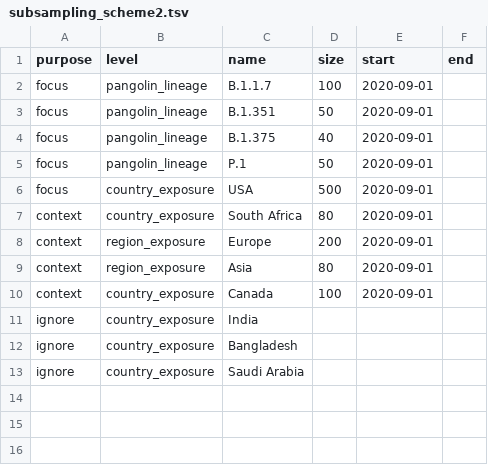
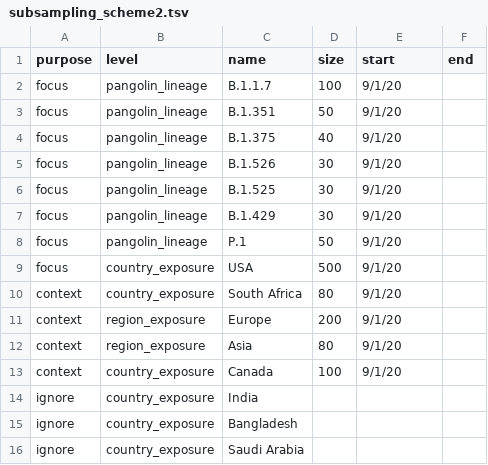
Before and after one commit to rebecca-earnest/ncov, a TSV file: config/subsampling_scheme2.tsv, drawn as a sheet.

Commit message:
March 4 report changes
Removed one B.1.526 clade-defining mutation from clades.tsv, re-sampled using updated subsampling scheme that includes B.1.525/526 and B.1.429, added new genomes

```diff
--- a/config/subsampling_scheme2.tsv
+++ b/config/subsampling_scheme2.tsv
@@ -1,11 +1,14 @@
 purpose	level	name	size	start	end
-focus	pangolin_lineage	B.1.1.7	100	2020-09-01	
-focus	pangolin_lineage	B.1.351	50	2020-09-01	
-focus	pangolin_lineage	B.1.375	40	2020-09-01	
-focus	pangolin_lineage	P.1	50	2020-09-01	
-focus	country_exposure	USA	500	2020-09-01	
-context	country_exposure	South Africa	80	2020-09-01	
-context	region_exposure	Europe	200	2020-09-01	
-context	region_exposure	Asia	80	2020-09-01	
-context	country_exposure	Canada	100	2020-09-01	
+focus	pangolin_lineage	B.1.1.7	100	9/1/20	
+focus	pangolin_lineage	B.1.351	50	9/1/20	
+focus	pangolin_lineage	B.1.375	40	9/1/20	
+focus	pangolin_lineage	B.1.526	30	9/1/20	
+focus	pangolin_lineage	B.1.525	30	9/1/20	
+focus	pangolin_lineage	B.1.429	30	9/1/20	
+focus	pangolin_lineage	P.1	50	9/1/20	
+focus	country_exposure	USA	500	9/1/20	
+context	country_exposure	South Africa	80	9/1/20	
+context	region_exposure	Europe	200	9/1/20	
+context	region_exposure	Asia	80	9/1/20	
+context	country_exposure	Canada	100	9/1/20	
 ignore	country_exposure	India			
```
Also changed, not shown: config/clades.tsv, 4 other files.
